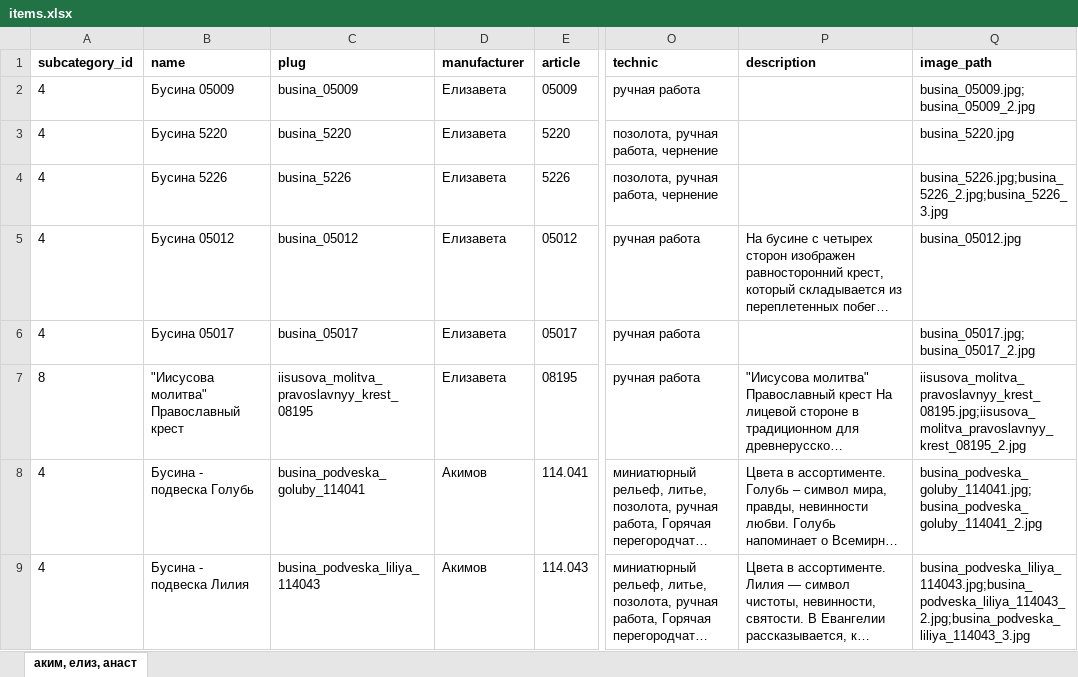
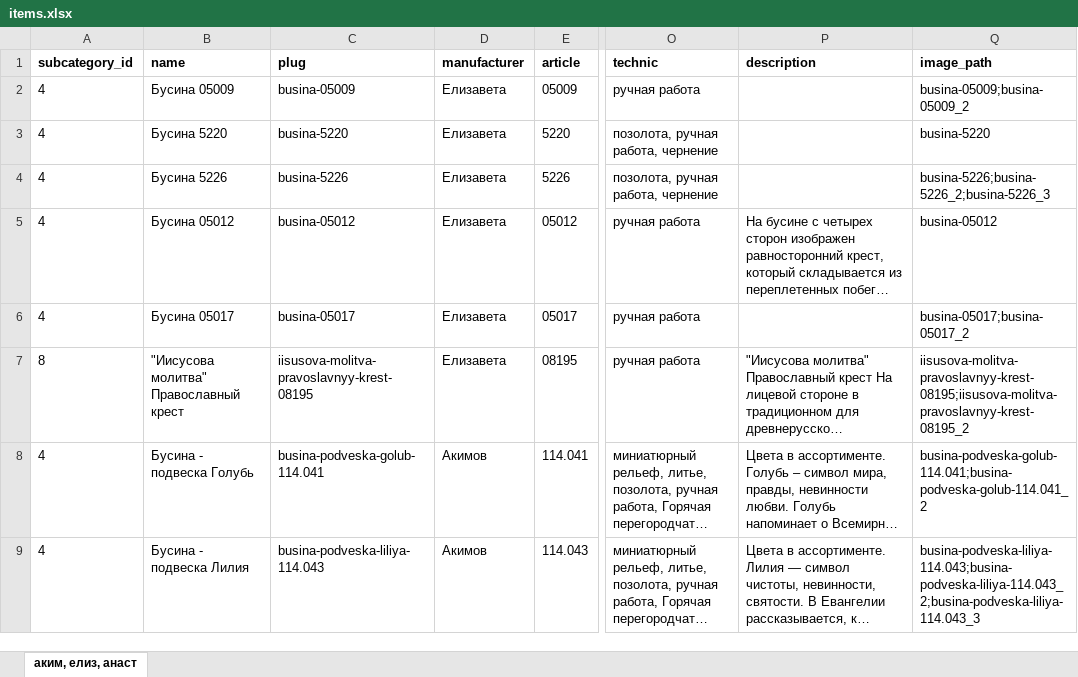
Before and after one commit to stplat/parser, an Excel workbook: update_db/items.xlsx, sheet аким, елиз, анаст, drawn as a sheet; only a part is shown, gaps mark what is left out; long unchanged cells end in …; values as stored, in another font and other column widths than the file's, no borders; the diff covers the shown part only; the diff names each change by its address in the sheet, - before the commit and + after, or states it on an @@ line.

```diff
--- a/update_db/items.xlsx (sheet аким, елиз, анаст)
+++ b/update_db/items.xlsx (sheet аким, елиз, анаст)
-C2 (plug): busina_05009
+C2 (plug): busina-05009
-Q2 (image_path): busina_05009.jpg;busina_05009_2.jpg
+Q2 (image_path): busina-05009;busina-05009_2
-C3 (plug): busina_5220
+C3 (plug): busina-5220
-Q3 (image_path): busina_5220.jpg
+Q3 (image_path): busina-5220
-C4 (plug): busina_5226
+C4 (plug): busina-5226
-Q4 (image_path): busina_5226.jpg;busina_5226_2.jpg;busina_5226_3.jpg
+Q4 (image_path): busina-5226;busina-5226_2;busina-5226_3
-C5 (plug): busina_05012
+C5 (plug): busina-05012
-Q5 (image_path): busina_05012.jpg
+Q5 (image_path): busina-05012
-C6 (plug): busina_05017
+C6 (plug): busina-05017
-Q6 (image_path): busina_05017.jpg;busina_05017_2.jpg
+Q6 (image_path): busina-05017;busina-05017_2
-C7 (plug): iisusova_molitva_pravoslavnyy_krest_08195
+C7 (plug): iisusova-molitva-pravoslavnyy-krest-08195
-Q7 (image_path): iisusova_molitva_pravoslavnyy_krest_08195.jpg;iisusova_molitva_pravoslavnyy_krest_08195_2.jpg
+Q7 (image_path): iisusova-molitva-pravoslavnyy-krest-08195;iisusova-molitva-pravoslavnyy-krest-08195_2
-C8 (plug): busina_podveska_goluby_114041
+C8 (plug): busina-podveska-golub-114.041
-Q8 (image_path): busina_podveska_goluby_114041.jpg;busina_podveska_goluby_114041_2.jpg
+Q8 (image_path): busina-podveska-golub-114.041;busina-podveska-golub-114.041_2
-C9 (plug): busina_podveska_liliya_114043
+C9 (plug): busina-podveska-liliya-114.043
-Q9 (image_path): busina_podveska_liliya_114043.jpg;busina_podveska_liliya_114043_2.jpg;busina_podveska_liliya_114043_3.jpg
+Q9 (image_path): busina-podveska-liliya-114.043;busina-podveska-liliya-114.043_2;busina-podveska-liliya-114.043_3
```
Also changed, not shown: 1164 edited cells and cell formats elsewhere in this sheet, 4 other files.
